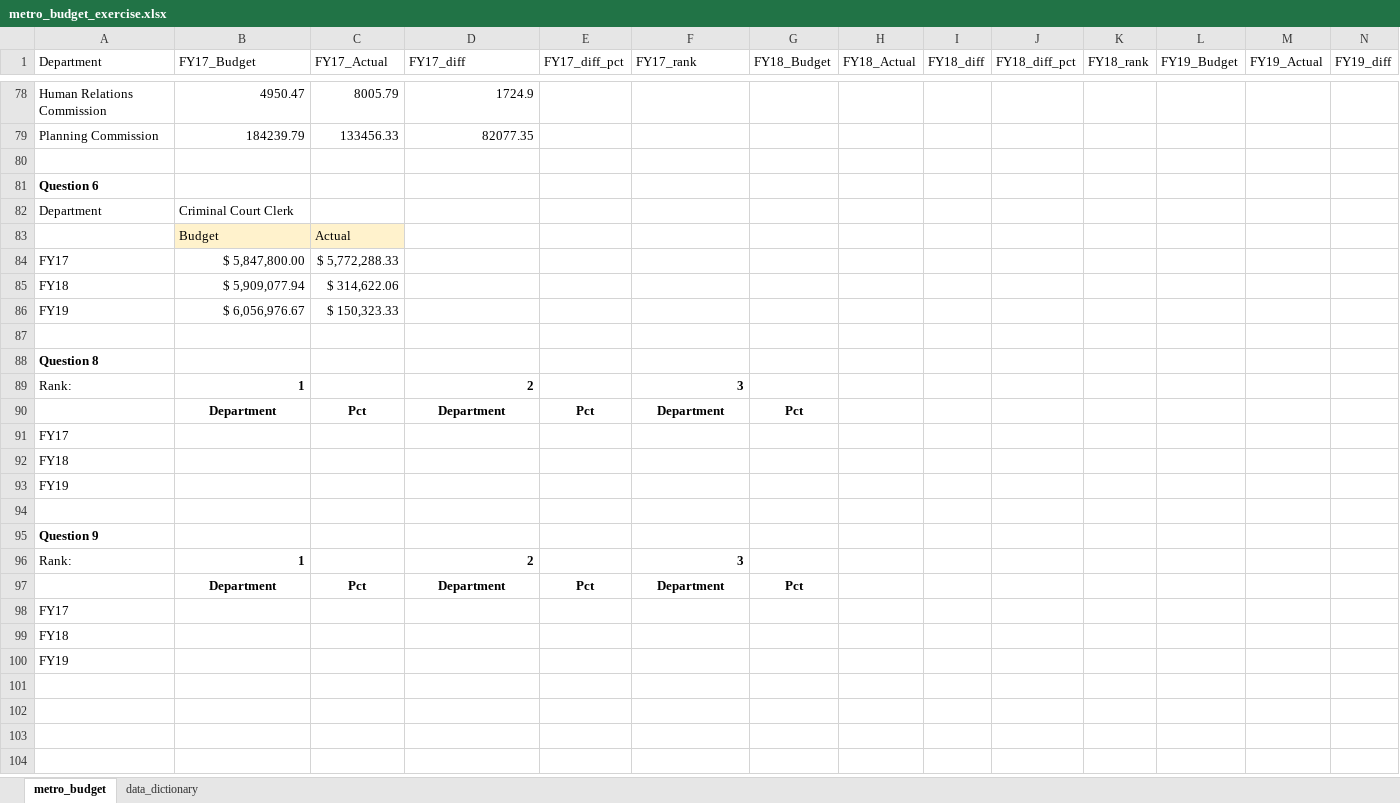
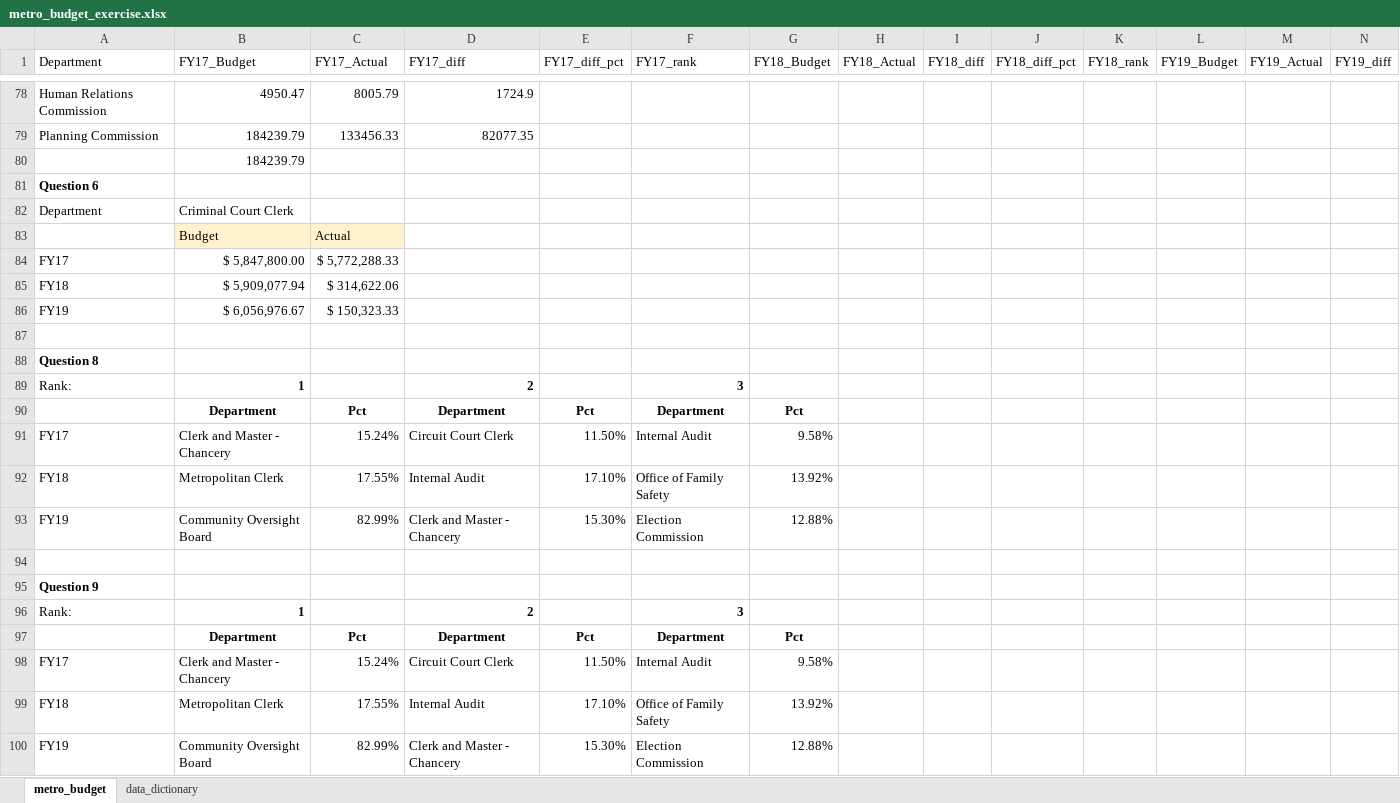
Before and after one commit to NSS-Data-Analytics-Cohort-10/lookups-budget-emmydoore, an Excel workbook: metro_budget_exercise.xlsx, sheet metro_budget, drawn as a sheet; only a part is shown, gaps mark what is left out; values as stored, in another font and other column widths than the file's, no borders; charts and pictures not drawn; removed rows and columns are numbered as before the commit, all else as after; rows hold the shown columns only; the diff names each change by its address in the sheet, - before the commit and + after, or states it on an @@ line.

Commit message:
done

```diff
--- a/metro_budget_exercise.xlsx (sheet metro_budget)
+++ b/metro_budget_exercise.xlsx (sheet metro_budget)
-B80 (FY17_Budget): (empty)
+B80 (FY17_Budget): 184239.79
-row 91: FY17
-row 92: FY18
-row 93: FY19
+row 91: FY17 | Clerk and Master - Chancery | 15.24% | Circuit Court Clerk | 11.50% | Internal Audit | 9.58%
+row 92: FY18 | Metropolitan Clerk | 17.55% | Internal Audit | 17.10% | Office of Family Safety | 13.92%
+row 93: FY19 | Community Oversight Board | 82.99% | Clerk and Master - Chancery | 15.30% | Election Commission | 12.88%
-row 98: FY17
-row 99: FY18
-row 100: FY19
+row 98: FY17 | Clerk and Master - Chancery | 15.24% | Circuit Court Clerk | 11.50% | Internal Audit | 9.58%
+row 99: FY18 | Metropolitan Clerk | 17.55% | Internal Audit | 17.10% | Office of Family Safety | 13.92%
+row 100: FY19 | Community Oversight Board | 82.99% | Clerk and Master - Chancery | 15.30% | Election Commission | 12.88%
```
